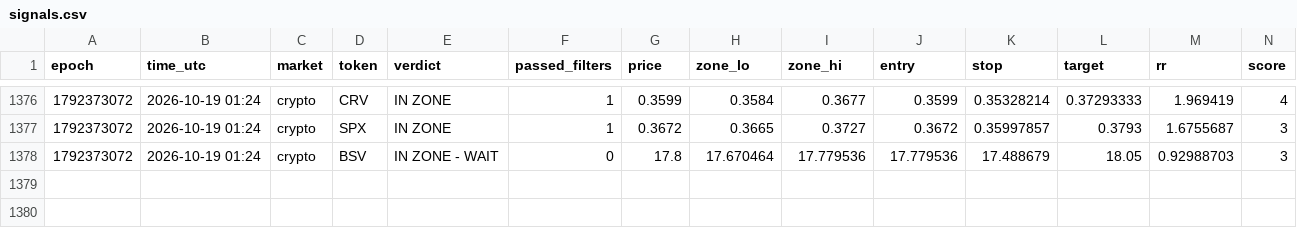
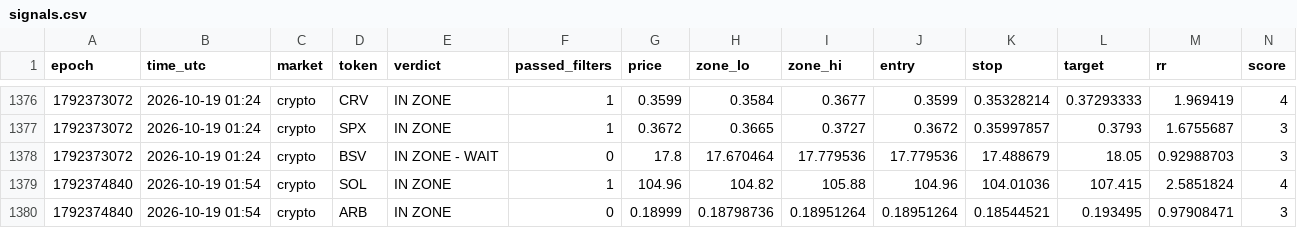
Before and after one commit to 4MonkeyAlertZone/Scanner, a CSV file: signals.csv, drawn as a sheet; only a part is shown, gaps mark what is left out; rows hold the shown columns only; the diff names each change by its address in the sheet, - before the commit and + after, or states it on an @@ line.

Commit message:
Update signal log

```diff
--- a/signals.csv
+++ b/signals.csv
+row 1379: 1792374840 | 2026-10-19 01:54 | crypto | SOL | IN ZONE | 1 | 104.96 | 104.82 | 105.88 | 104.96 | 104.01036 | 107.415 | 2.5851824 | 4
+row 1380: 1792374840 | 2026-10-19 01:54 | crypto | ARB | IN ZONE | 0 | 0.18999 | 0.18798736 | 0.18951264 | 0.18951264 | 0.18544521 | 0.193495 | 0.97908471 | 3
```
Also changed, not shown: paper_trades.csv.
